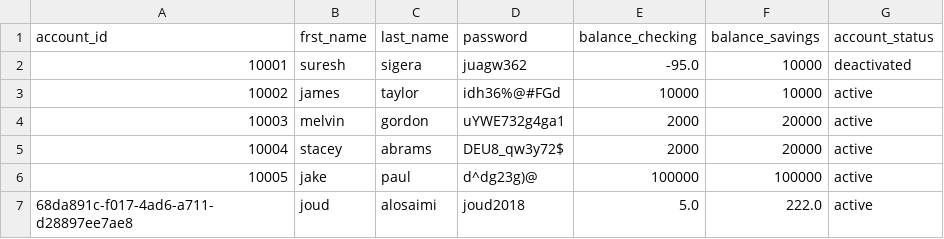
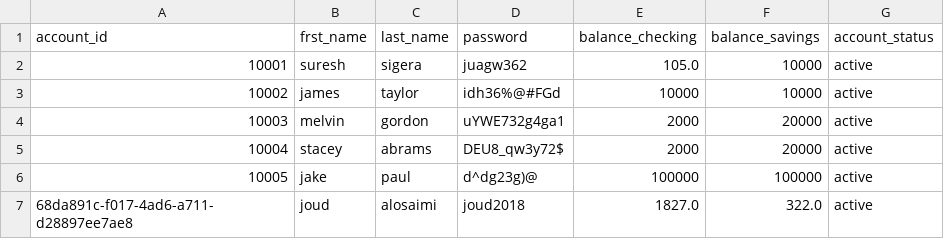
Before and after one commit to JoudKhalidAlosaimi/Banking-Project, a CSV file: bank.csv, drawn as a sheet.

```diff
--- a/bank.csv
+++ b/bank.csv
@@ -1,3 +1,3 @@
 account_id,frst_name,last_name,password,balance_checking,balance_savings,account_status
-10001,suresh,sigera,juagw362,-95.0,10000,deactivated
+10001,suresh,sigera,juagw362,105.0,10000,active
 10002,james,taylor,idh36%@#FGd,10000,10000,active
@@ -6,2 +6,2 @@ account_id,frst_name,last_name,password,balance_checking,balance_savings,account
 10005,jake,paul,d^dg23g)@,100000,100000,active
-68da891c-f017-4ad6-a711-d28897ee7ae8,joud,alosaimi,joud2018,5.0,222.0,active
+68da891c-f017-4ad6-a711-d28897ee7ae8,joud,alosaimi,joud2018,1827.0,322.0,active
```
Also changed, not shown: 2 other files.
